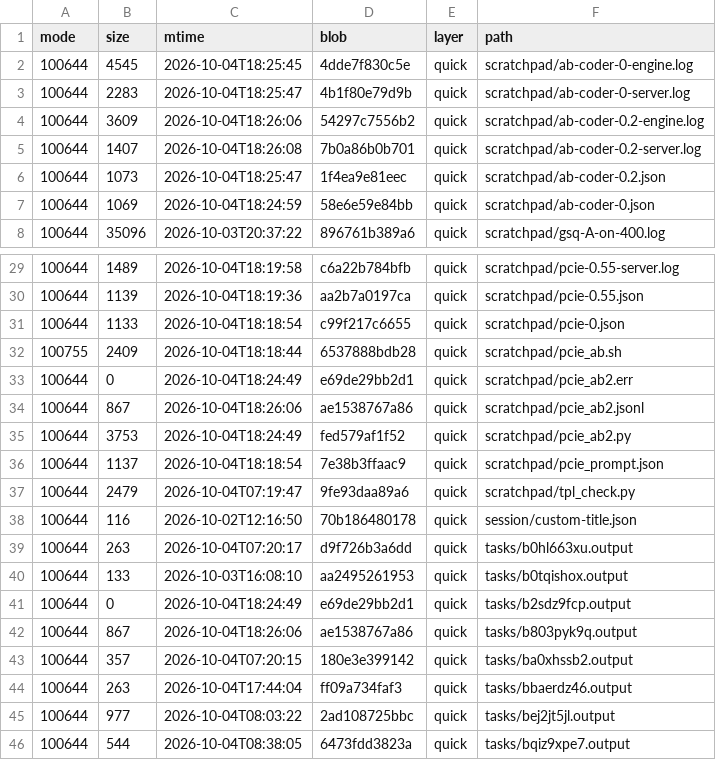
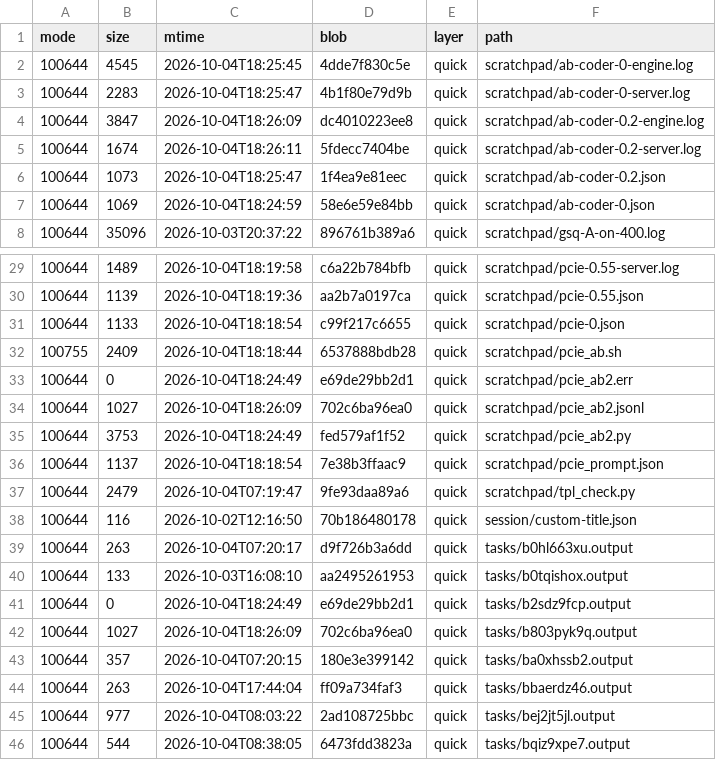
Before and after one commit to luweigen/Strata, a TSV file: _traj/work/fdd68fb3-d304-40df-b17b-5a7d3f2afd46/MANIFEST.tsv, drawn as a sheet; only a part is shown, gaps mark what is left out.

```diff
--- a/_traj/work/fdd68fb3-d304-40df-b17b-5a7d3f2afd46/MANIFEST.tsv
+++ b/_traj/work/fdd68fb3-d304-40df-b17b-5a7d3f2afd46/MANIFEST.tsv
@@ -3,4 +3,4 @@ mode	size	mtime	blob	layer	path
 100644	2283	2026-10-04T18:25:47	4b1f80e79d9b	quick	scratchpad/ab-coder-0-server.log
-100644	3609	2026-10-04T18:26:06	54297c7556b2	quick	scratchpad/ab-coder-0.2-engine.log
-100644	1407	2026-10-04T18:26:08	7b0a86b0b701	quick	scratchpad/ab-coder-0.2-server.log
+100644	3847	2026-10-04T18:26:09	dc4010223ee8	quick	scratchpad/ab-coder-0.2-engine.log
+100644	1674	2026-10-04T18:26:11	5fdecc7404be	quick	scratchpad/ab-coder-0.2-server.log
 100644	1073	2026-10-04T18:25:47	1f4ea9e81eec	quick	scratchpad/ab-coder-0.2.json
@@ -33,3 +33,3 @@ mode	size	mtime	blob	layer	path
 100644	0	2026-10-04T18:24:49	e69de29bb2d1	quick	scratchpad/pcie_ab2.err
-100644	867	2026-10-04T18:26:06	ae1538767a86	quick	scratchpad/pcie_ab2.jsonl
+100644	1027	2026-10-04T18:26:09	702c6ba96ea0	quick	scratchpad/pcie_ab2.jsonl
 100644	3753	2026-10-04T18:24:49	fed579af1f52	quick	scratchpad/pcie_ab2.py
@@ -41,3 +41,3 @@ mode	size	mtime	blob	layer	path
 100644	0	2026-10-04T18:24:49	e69de29bb2d1	quick	tasks/b2sdz9fcp.output
-100644	867	2026-10-04T18:26:06	ae1538767a86	quick	tasks/b803pyk9q.output
+100644	1027	2026-10-04T18:26:09	702c6ba96ea0	quick	tasks/b803pyk9q.output
 100644	357	2026-10-04T07:20:15	180e3e399142	quick	tasks/ba0xhssb2.output
```
Also changed, not shown: _traj/INDEX.tsv, 3 other files.
